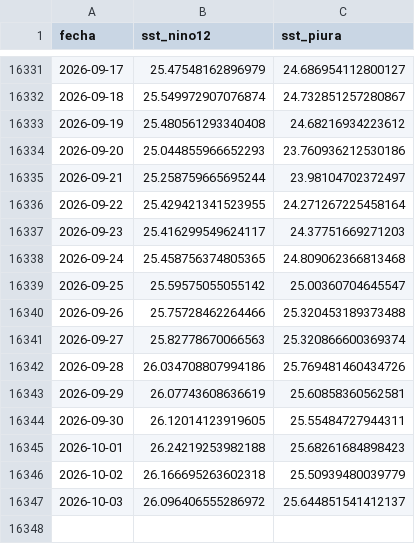
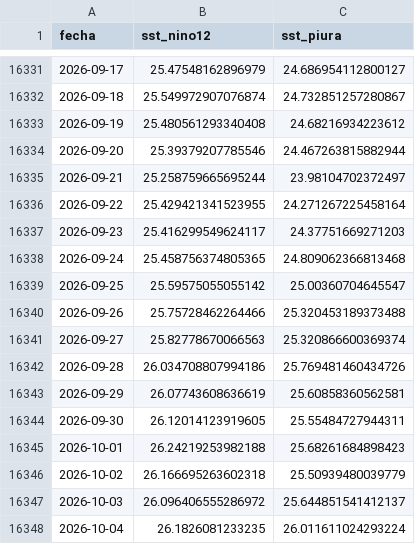
Before and after one commit to Star-dust25/enos, a CSV file: backend/data/datos/serie_sst_diaria.csv, drawn as a sheet; only a part is shown, gaps mark what is left out.

```diff
--- a/backend/data/datos/serie_sst_diaria.csv
+++ b/backend/data/datos/serie_sst_diaria.csv
@@ -16333,3 +16333,3 @@ fecha,sst_nino12,sst_piura
 2026-09-19,25.480561293340408,24.68216934223612
-2026-09-20,25.044855966652293,23.760936212530186
+2026-09-20,25.39379207785546,24.467263815882944
 2026-09-21,25.258759665695244,23.98104702372497
@@ -16347 +16347,2 @@ fecha,sst_nino12,sst_piura
 2026-10-03,26.096406555286972,25.644851541412137
+2026-10-04,26.1826081233235,26.011611024293224
```
Also changed, not shown: backend/data/datos/serie_sst.csv, backend/data/datos/serie_vegetacion.csv, 5 other files.
